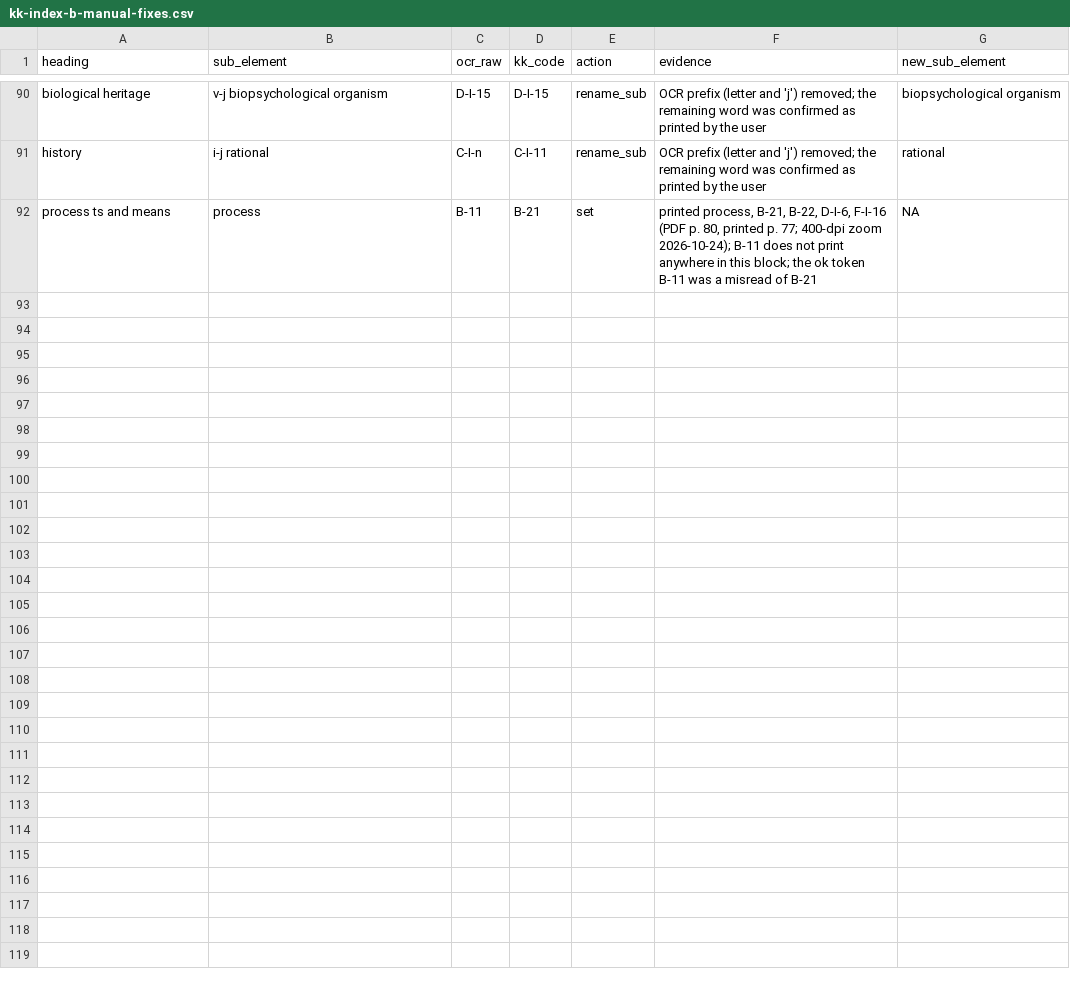
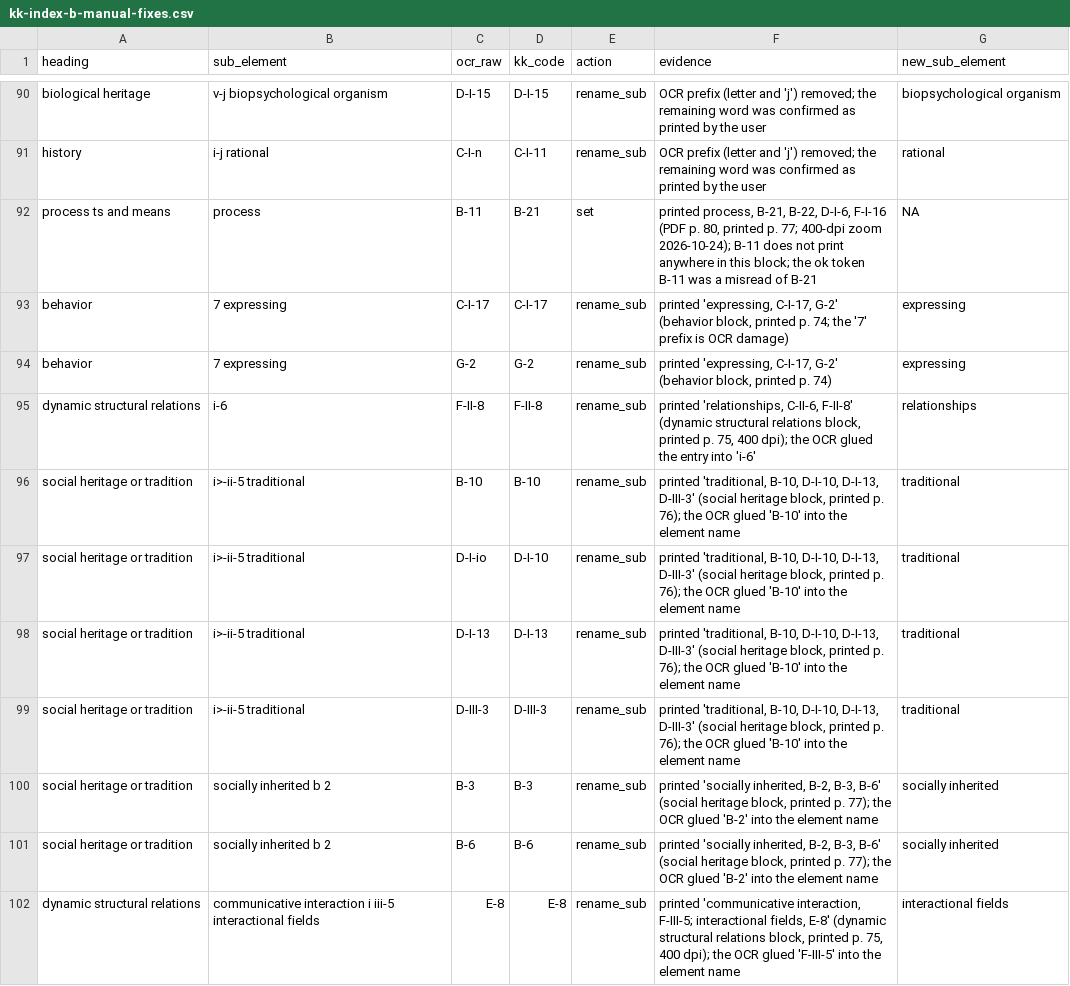
Before and after one commit to olizardo/definitions-of-culture-two-mode, a CSV file: data/kk-index-b-manual-fixes.csv, drawn as a sheet; only a part is shown, gaps mark what is left out.

Commit message:
Recover two glued-code Index B edges; CA for the LCC 2-core
Five OCR-glued element names found via the CA labels are renamed to the
printed elements (expressing, relationships, traditional, socially
inherited, interactional fields; PROVENANCE 3.8). Two printed edges the
OCR lost entirely (B-2/socially inherited, F-III-5/communicative
interaction) are recovered via the new kk-index-b-missing-rows.csv,
appended by add_index_b_missing() in build-index-b.R.

New scripts/analysis-ca-index-b.R: CA of the sub-element network's
largest-component 2-core (157 x 143, 848 edges), eigen-based with
duality sign alignment; scree and biplot figures plus element/code
score CSVs. Block-check review sheet gains the F-III-5 matcher-miss
row (verdict OK). Pipeline rebuilt: 1287 edges; both checks pass.

```diff
--- a/data/kk-index-b-manual-fixes.csv
+++ b/data/kk-index-b-manual-fixes.csv
@@ -92 +92,11 @@
 "process ts and means","process","B-11","B-21","set","printed process, B-21, B-22, D-I-6, F-I-16 (PDF p. 80, printed p. 77; 400-dpi zoom 2026-10-24); B-11 does not print anywhere in this block; the ok token B-11 was a misread of B-21",NA
+"behavior","7 expressing","C-I-17","C-I-17","rename_sub","printed 'expressing, C-I-17, G-2' (behavior block, printed p. 74; the '7' prefix is OCR damage)","expressing"
+"behavior","7 expressing","G-2","G-2","rename_sub","printed 'expressing, C-I-17, G-2' (behavior block, printed p. 74)","expressing"
+"dynamic structural relations","i-6","F-II-8","F-II-8","rename_sub","printed 'relationships, C-II-6, F-II-8' (dynamic structural relations block, printed p. 75, 400 dpi); the OCR glued the entry into 'i-6'","relationships"
+"social heritage or tradition","i>-ii-5 traditional","B-10","B-10","rename_sub","printed 'traditional, B-10, D-I-10, D-I-13, D-III-3' (social heritage block, printed p. 76); the OCR glued 'B-10' into the element name","traditional"
+"social heritage or tradition","i>-ii-5 traditional","D-I-io","D-I-10","rename_sub","printed 'traditional, B-10, D-I-10, D-I-13, D-III-3' (social heritage block, printed p. 76); the OCR glued 'B-10' into the element name","traditional"
+"social heritage or tradition","i>-ii-5 traditional","D-I-13","D-I-13","rename_sub","printed 'traditional, B-10, D-I-10, D-I-13, D-III-3' (social heritage block, printed p. 76); the OCR glued 'B-10' into the element name","traditional"
+"social heritage or tradition","i>-ii-5 traditional","D-III-3","D-III-3","rename_sub","printed 'traditional, B-10, D-I-10, D-I-13, D-III-3' (social heritage block, printed p. 76); the OCR glued 'B-10' into the element name","traditional"
+"social heritage or tradition","socially inherited b 2","B-3","B-3","rename_sub","printed 'socially inherited, B-2, B-3, B-6' (social heritage block, printed p. 77); the OCR glued 'B-2' into the element name","socially inherited"
+"social heritage or tradition","socially inherited b 2","B-6","B-6","rename_sub","printed 'socially inherited, B-2, B-3, B-6' (social heritage block, printed p. 77); the OCR glued 'B-2' into the element name","socially inherited"
+"dynamic structural relations","communicative interaction i iii-5 interactional fields","E-8","E-8","rename_sub","printed 'communicative interaction, F-III-5; interactional fields, E-8' (dynamic structural relations block, printed p. 75, 400 dpi); the OCR glued 'F-III-5' into the element name","interactional fields"
```
Also changed, not shown: data/kk-index-b-block-check-review.csv, data/kk-index-b-block-check.csv, 24 other files.
